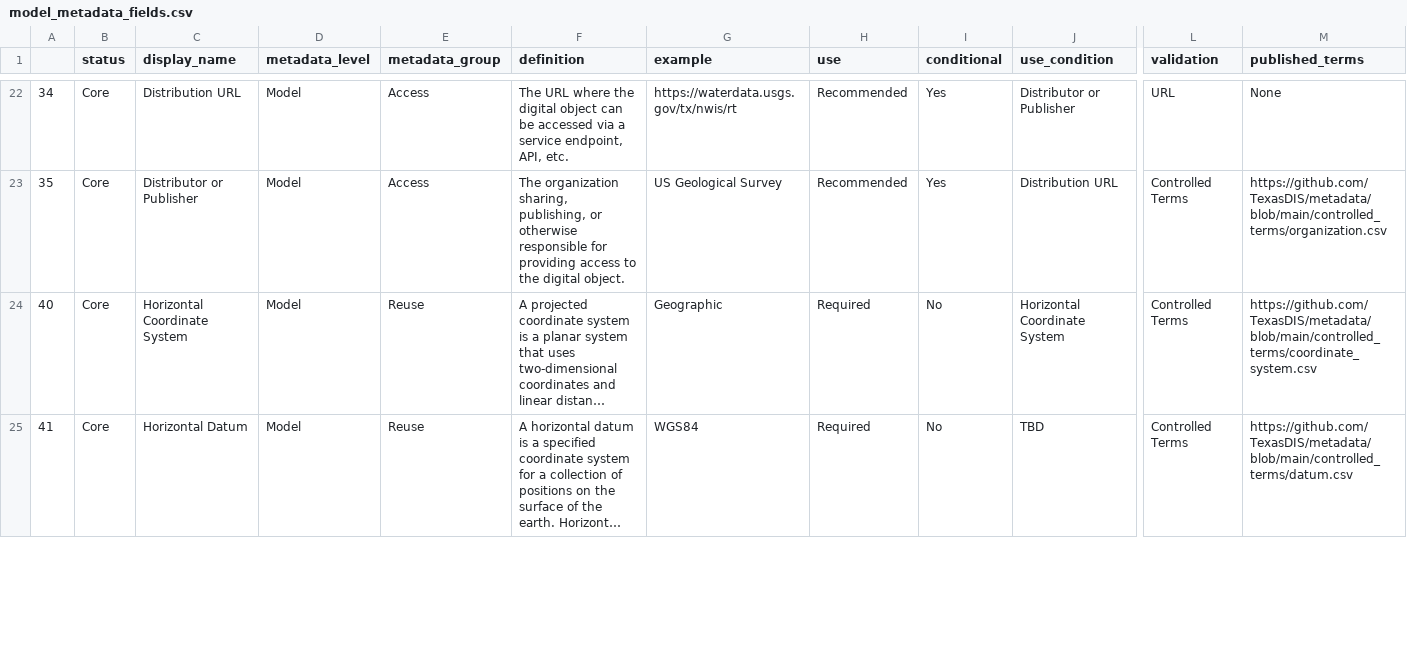
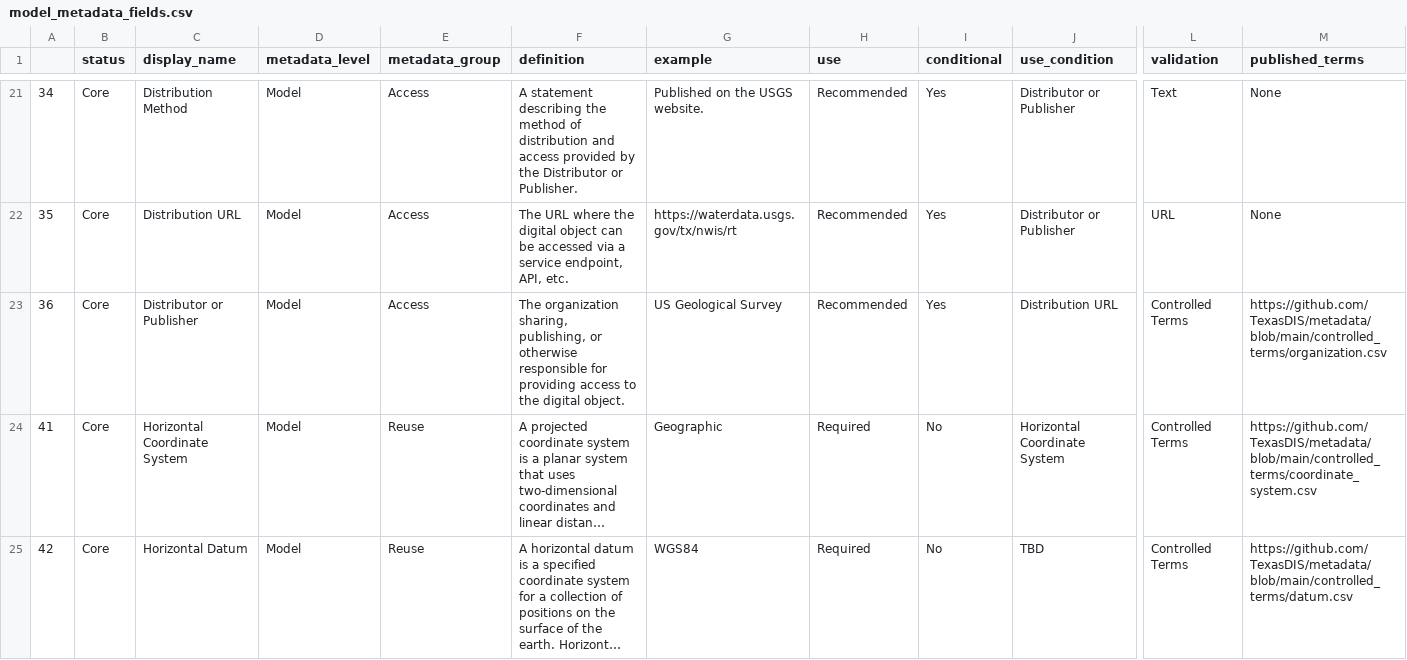
Before and after one commit to In-For-Disaster-Analytics/metadata-schema, a CSV file: fields_by_level/model_metadata_fields.csv, drawn as a sheet; only a part is shown, gaps mark what is left out; long unchanged cells end in …; addresses are those after the commit; rows hold the shown columns only; the diff covers the shown part only; the diff names each change by its address in the sheet, - before the commit and + after, or states it on an @@ line.

```diff
--- a/fields_by_level/model_metadata_fields.csv
+++ b/fields_by_level/model_metadata_fields.csv
-C21 (display_name): Distribution URL
+C21 (display_name): Distribution Method
-F21 (definition): The URL where the digital object can be accessed via a service endpoint, API, etc.
+F21 (definition): A statement describing the method of distribution and access provided by the Distributor or Publisher.
-G21 (example): https://waterdata.usgs.gov/tx/nwis/rt
+G21 (example): Published on the USGS website.
-L21 (validation): URL
+L21 (validation): Text
-C22 (display_name): Distributor or Publisher
+C22 (display_name): Distribution URL
-F22 (definition): The organization sharing, publishing, or otherwise responsible for providing access to the digital object.
+F22 (definition): The URL where the digital object can be accessed via a service endpoint, API, etc.
-G22 (example): US Geological Survey
+G22 (example): https://waterdata.usgs.gov/tx/nwis/rt
-J22 (use_condition): Distribution URL
+J22 (use_condition): Distributor or Publisher
-L22 (validation): Controlled Terms
+L22 (validation): URL
-M22 (published_terms): https://github.com/TexasDIS/metadata/blob/main/controlled_terms/organization.csv
+M22 (published_terms): None
+row 23: 36 | Core | Distributor or Publisher | Model | Access | The organization sharing, publishing, or otherwise responsible for providing access to the digital object. | US Geological Survey | Recommended | Yes | Distribution URL | Controlled Terms | https://github.com/TexasDIS/metadata/blob/main/controlled_terms/organization.csv
-A24: 40
+A24: 41
-A25: 41
+A25: 42
```
Also changed, not shown: 1 added row, 2 removed rows and 69 edited cells elsewhere in this file, fields_by_level/artifact_metadata_fields.csv, fields_by_level/collection_metadata_fields.csv, 3 other files.
